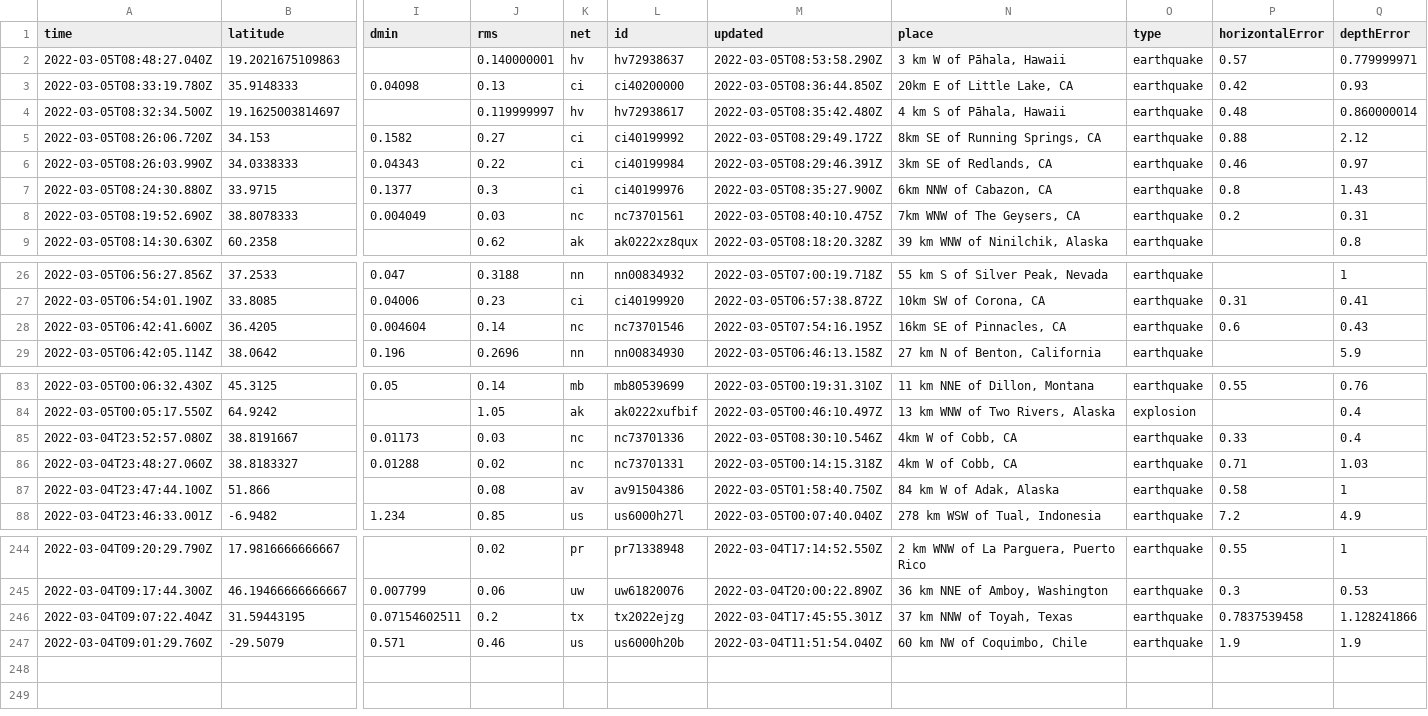
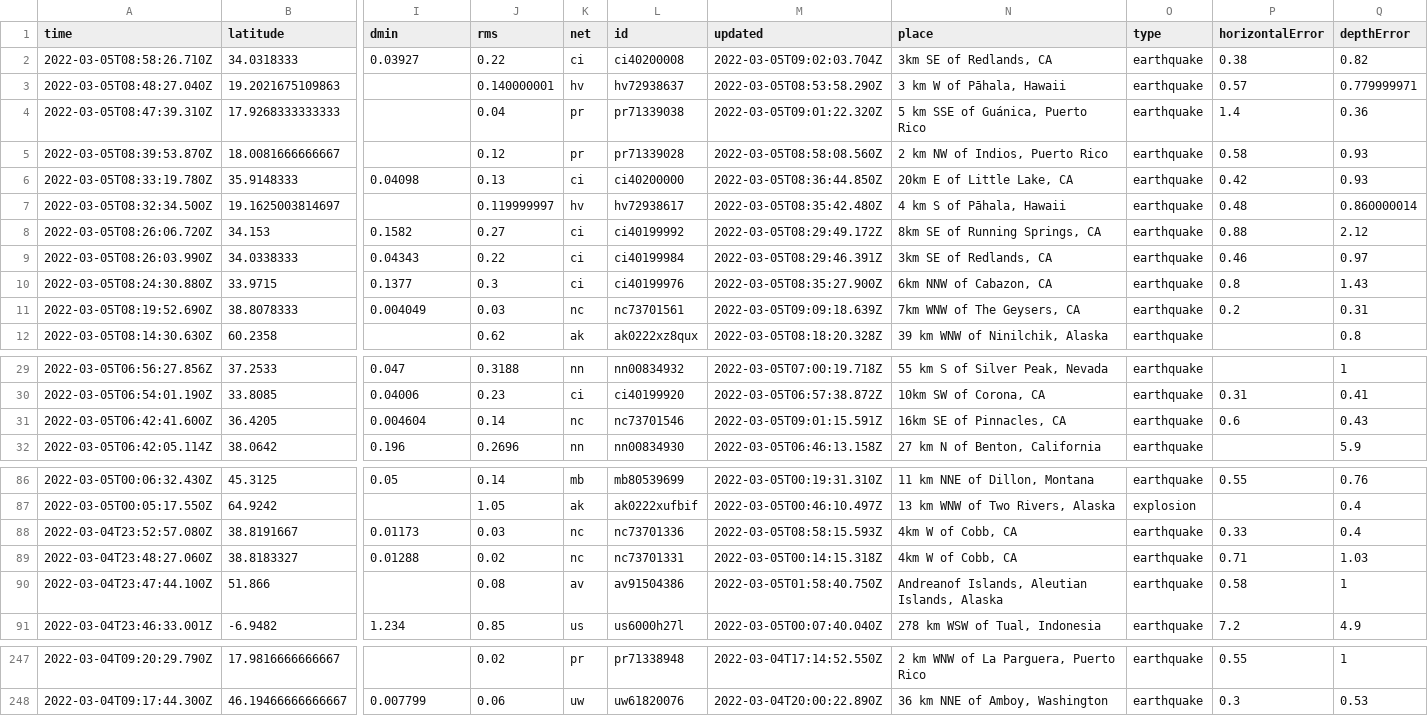
Before and after one commit to johnstont05/nicar22-github-actions, a CSV file: usgs_current.csv, drawn as a sheet; only a part is shown, gaps mark what is left out; removed rows and columns are numbered as before the commit, all else as after; rows hold the shown columns only; the diff covers the shown part only; the diff names each change by its address in the sheet, - before the commit and + after, or states it on an @@ line.

```diff
--- a/usgs_current.csv
+++ b/usgs_current.csv
+row 2: 2022-03-05T08:58:26.710Z | 34.0318333 | 0.03927 | 0.22 | ci | ci40200008 | 2022-03-05T09:02:03.704Z | 3km SE of Redlands, CA | earthquake | 0.38 | 0.82
+row 4: 2022-03-05T08:47:39.310Z | 17.9268333333333 |  | 0.04 | pr | pr71339038 | 2022-03-05T09:01:22.320Z | 5 km SSE of Guánica, Puerto Rico | earthquake | 1.4 | 0.36
+row 5: 2022-03-05T08:39:53.870Z | 18.0081666666667 |  | 0.12 | pr | pr71339028 | 2022-03-05T08:58:08.560Z | 2 km NW of Indios, Puerto Rico | earthquake | 0.58 | 0.93
-M11 (updated): 2022-03-05T08:40:10.475Z
+M11 (updated): 2022-03-05T09:09:18.639Z
-M31 (updated): 2022-03-05T07:54:16.195Z
+M31 (updated): 2022-03-05T09:01:15.591Z
-M88 (updated): 2022-03-05T08:30:10.546Z
+M88 (updated): 2022-03-05T08:58:15.593Z
-N90 (place): 84 km W of Adak, Alaska
+N90 (place): Andreanof Islands, Aleutian Islands, Alaska
-row 246: 2022-03-04T09:07:22.404Z | 31.59443195 | 0.07154602511 | 0.2 | tx | tx2022ejzg | 2022-03-04T17:45:55.301Z | 37 km NNW of Toyah, Texas | earthquake | 0.7837539458 | 1.128241866
-row 247: 2022-03-04T09:01:29.760Z | -29.5079 | 0.571 | 0.46 | us | us6000h20b | 2022-03-04T11:51:54.040Z | 60 km NW of Coquimbo, Chile | earthquake | 1.9 | 1.9
```
Also changed, not shown: 4 edited cells elsewhere in this file, usgs_main.csv.
